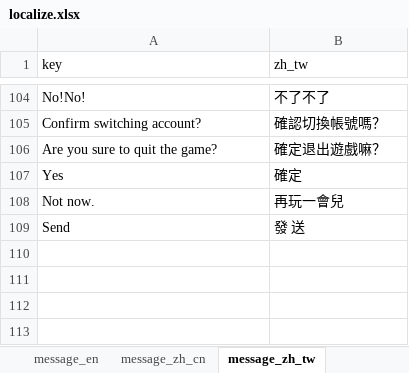
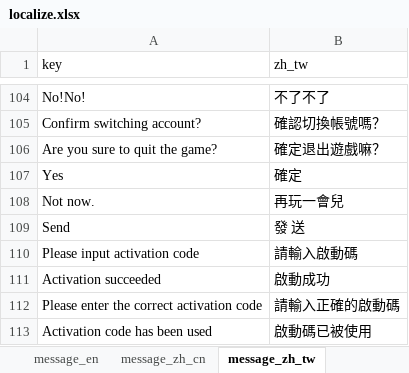
Before and after one commit to FantaBlade/FBSDK-Unity, an Excel workbook: Assets/Demo/Res/localize.xlsx, sheet message_zh_tw, drawn as a sheet; only a part is shown, gaps mark what is left out; values as stored, in another font and other column widths than the file's, no borders; the diff names each change by its address in the sheet, - before the commit and + after, or states it on an @@ line.

```diff
--- a/Assets/Demo/Res/localize.xlsx (sheet message_zh_tw)
+++ b/Assets/Demo/Res/localize.xlsx (sheet message_zh_tw)
+row 110: Please input activation code | 請輸入啟動碼
+row 111: Activation succeeded | 啟動成功
+row 112: Please enter the correct activation code | 請輸入正確的啟動碼
+row 113: Activation code has been used | 啟動碼已被使用
```
Also changed, not shown: sheet message_zh_cn, sheet message_en, 16 other files.
